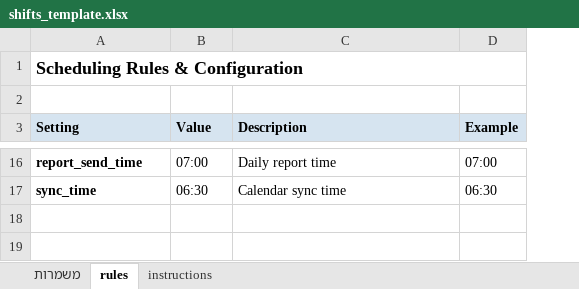
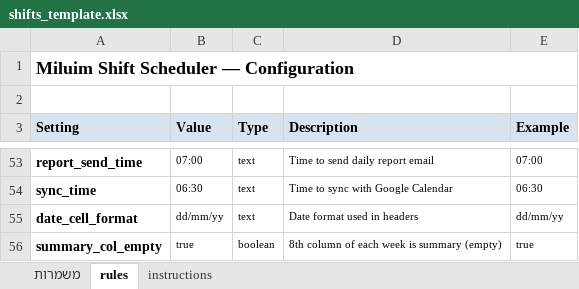
Before and after one commit to Sammienesher/miluim-shift-scheduler, an Excel workbook: template/shifts_template.xlsx, sheet rules, drawn as a sheet; only a part is shown, gaps mark what is left out; values as stored, in another font and other column widths than the file's, no borders; addresses are those after the commit; the diff covers the shown part only; the diff names each change by its address in the sheet, - before the commit and + after, or states it on an @@ line.

Commit message:
v2: Two-pass scheduling, QA verification, draft/prod workflow, config-driven, multi-channel notifications
- Two-pass scheduling engine (initial fill + QA verification)
- Auto-fix violations and retry up to max_iterations
- Draft → Production workflow with identical sheet structure
- Comprehensive rules/configuration sheet with 6 sections
- Multi-channel notifications (Telegram, Email, WhatsApp)
- Auto change detection (checks draft 2x/day for manual edits)
- Configurable departments, shifts per day, people per shift
- v2 template with placeholder for 8 people, 2 departments, 5 weeks

```diff
--- a/template/shifts_template.xlsx (sheet rules)
+++ b/template/shifts_template.xlsx (sheet rules)
+column C (Type), rows 53-54: text | text
-A1 (Setting): Scheduling Rules & Configuration
+A1 (Setting): Miluim Shift Scheduler — Configuration
@@ B53:B54 text size: smaller @@
-D53 (Description): Daily report time
+D53 (Description): Time to send daily report email
@@ D53:E54 text size: smaller @@
-D54 (Description): Calendar sync time
+D54 (Description): Time to sync with Google Calendar
+row 55: date_cell_format | dd/mm/yy | text | Date format used in headers | dd/mm/yy
+row 56: summary_col_empty | true | boolean | 8th column of each week is summary (empty) | true
```
Also changed, not shown: 41 added rows, 4 removed rows, 11 edited cells and cell formats elsewhere in this sheet, sheet instructions, sheet משמרות, 2 other files.
